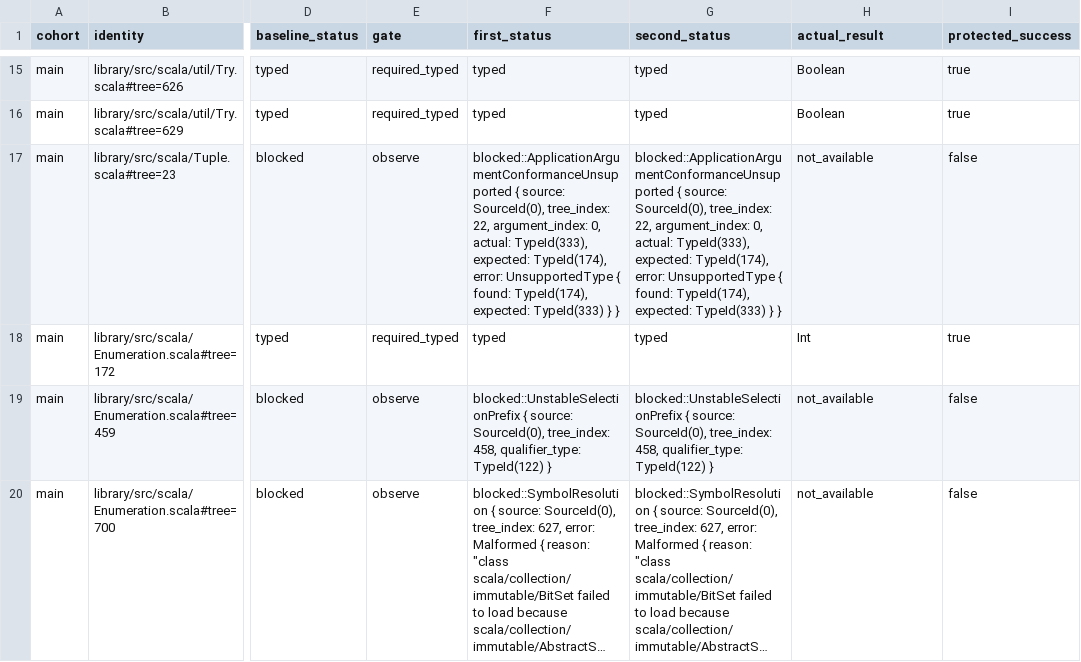
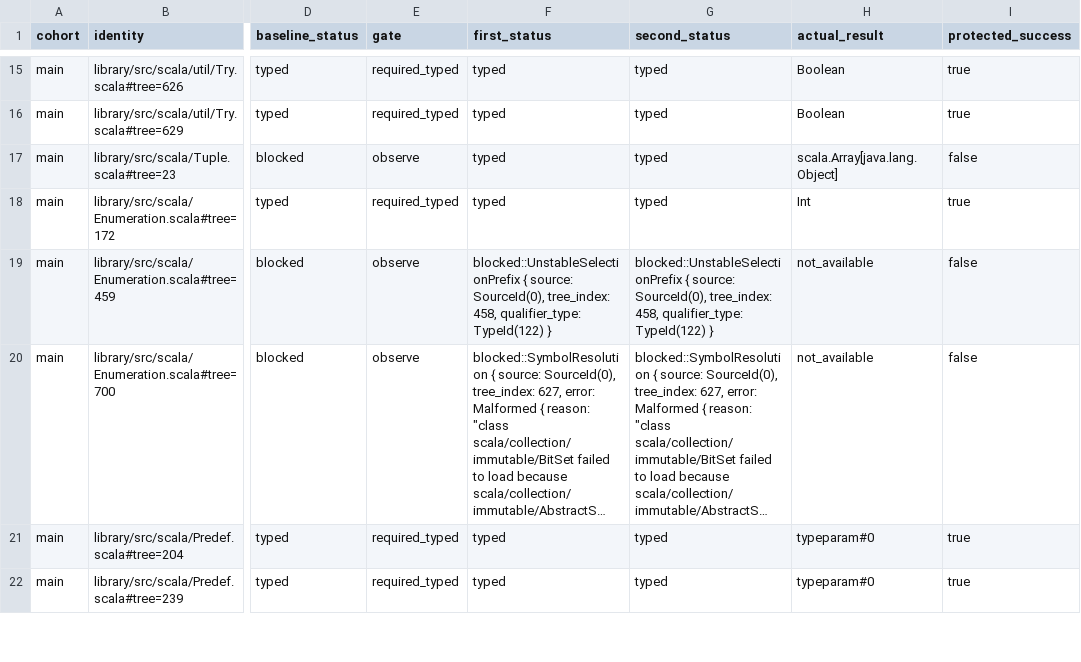
Before and after one commit to scytrowski/dotty-rs, a TSV file: docs/typer-sealed-adt-e2e-cohort-receipt-3.9.0.tsv, drawn as a sheet; only a part is shown, gaps mark what is left out; the shorter side is filled out with more unchanged rows; long unchanged cells end in …; the diff names each change by its address in the sheet, - before the commit and + after, or states it on an @@ line.

Commit message:
Record additive Tuple success in cohort closeout

```diff
--- a/docs/typer-sealed-adt-e2e-cohort-receipt-3.9.0.tsv
+++ b/docs/typer-sealed-adt-e2e-cohort-receipt-3.9.0.tsv
-F17 (first_status): blocked::ApplicationArgumentConformanceUnsupported { source: SourceId(0), tree_index: 22, argument_index: 0, actual: TypeId(333), expected: TypeId(174), error: UnsupportedType { found: TypeId(174), expected: TypeId(333) } }
+F17 (first_status): typed
-G17 (second_status): blocked::ApplicationArgumentConformanceUnsupported { source: SourceId(0), tree_index: 22, argument_index: 0, actual: TypeId(333), expected: TypeId(174), error: UnsupportedType { found: TypeId(174), expected: TypeId(333) } }
+G17 (second_status): typed
-H17 (actual_result): not_available
+H17 (actual_result): scala.Array[java.lang.Object]
```
Also changed, not shown: 4 other files.
